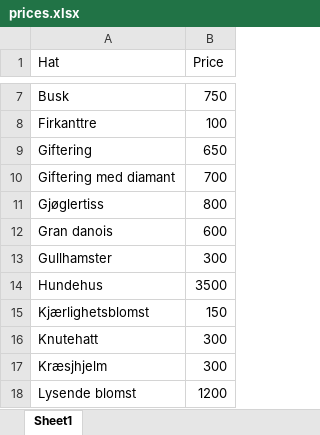
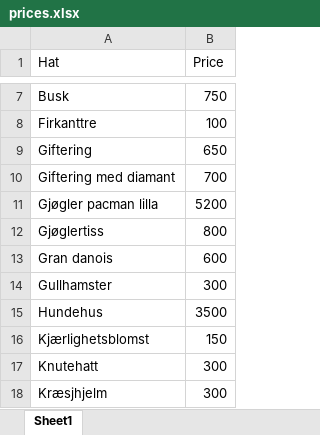
Before and after one commit to Michael-Tran-Nano/Mathbot_real, an Excel workbook: prices.xlsx, sheet Sheet1, drawn as a sheet; only a part is shown, gaps mark what is left out; the shorter side is filled out with more unchanged rows; values as stored, in another font and other column widths than the file's, no borders; table styles not drawn; the diff names each change by its address in the sheet, - before the commit and + after, or states it on an @@ line.

Commit message:
Now you can add new prices, and you can also get the price list. response.py is also changed so you get the username

```diff
--- a/prices.xlsx (sheet Sheet1)
+++ b/prices.xlsx (sheet Sheet1)
+row 11: Gjøgler pacman lilla | 5200
```
Also changed, not shown: quiz.xlsx, 3 other files.
